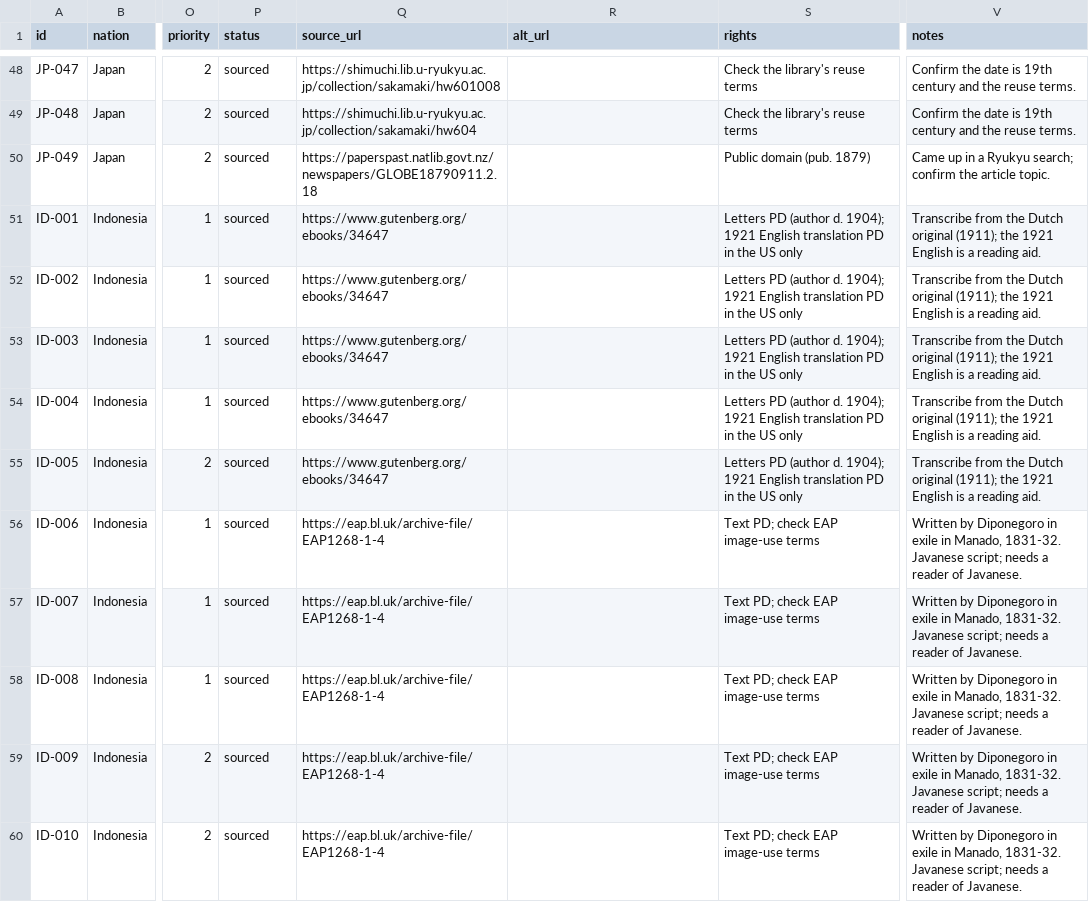
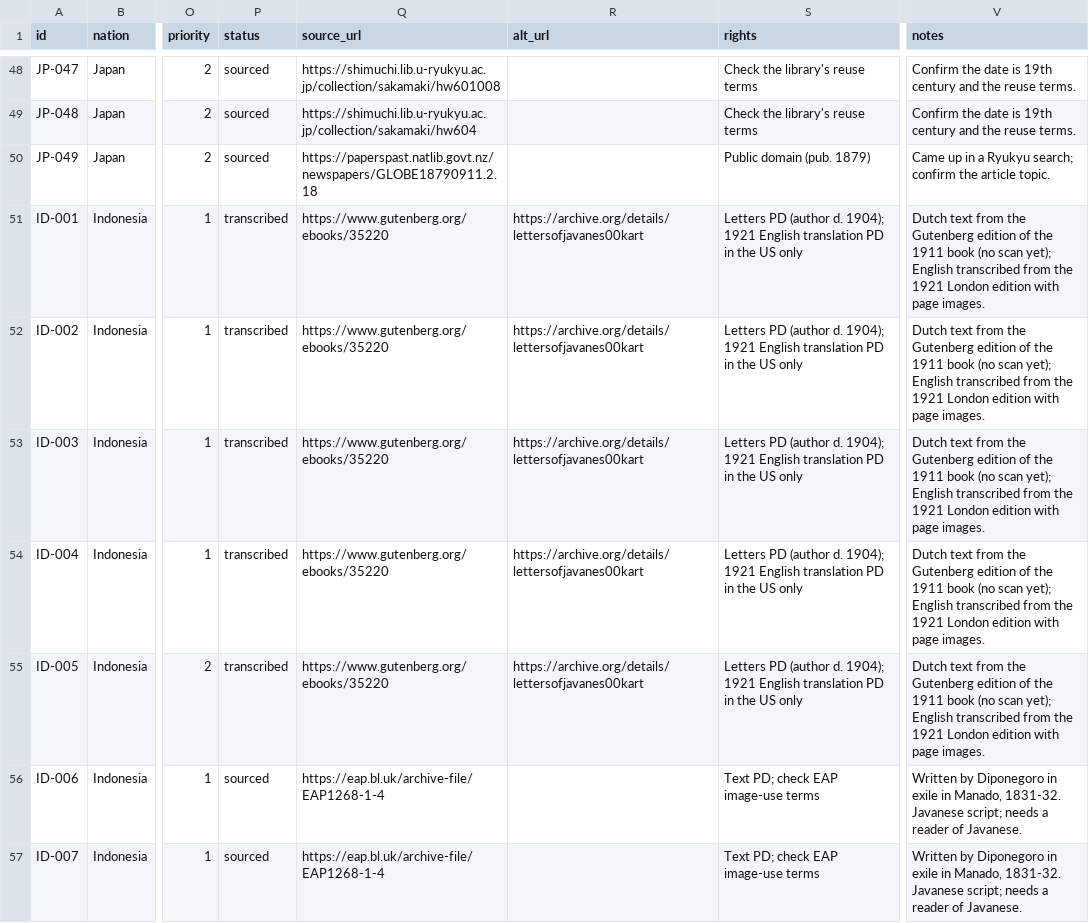
Before and after one commit to andrewlao17/mierra-digital-archive, a CSV file: catalog/catalog.csv, drawn as a sheet; only a part is shown, gaps mark what is left out; the shorter side is filled out with more unchanged rows; the diff names each change by its address in the sheet, - before the commit and + after, or states it on an @@ line.

```diff
--- a/catalog/catalog.csv
+++ b/catalog/catalog.csv
-P51:P55 (status): sourced
+P51:P55 (status): transcribed
-Q51:Q55 (source_url): https://www.gutenberg.org/ebooks/34647
+Q51:Q55 (source_url): https://www.gutenberg.org/ebooks/35220
-R51:R55 (alt_url): (empty)
+R51:R55 (alt_url): https://archive.org/details/lettersofjavanes00kart
-V51:V55 (notes): Transcribe from the Dutch original (1911); the 1921 English is a reading aid.
+V51:V55 (notes): Dutch text from the Gutenberg edition of the 1911 book (no scan yet); English transcribed from the 1921 London edition with page images.
```
Also changed, not shown: 52 other files.
